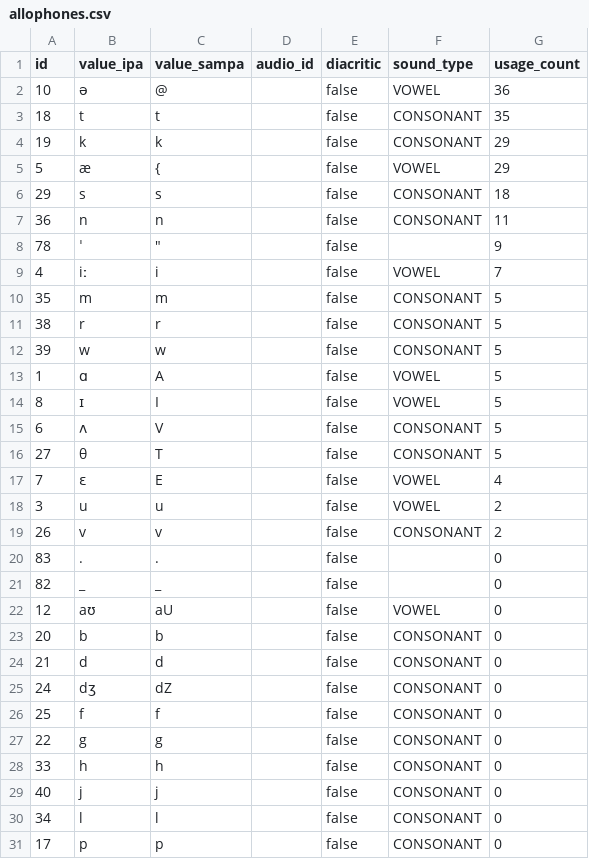
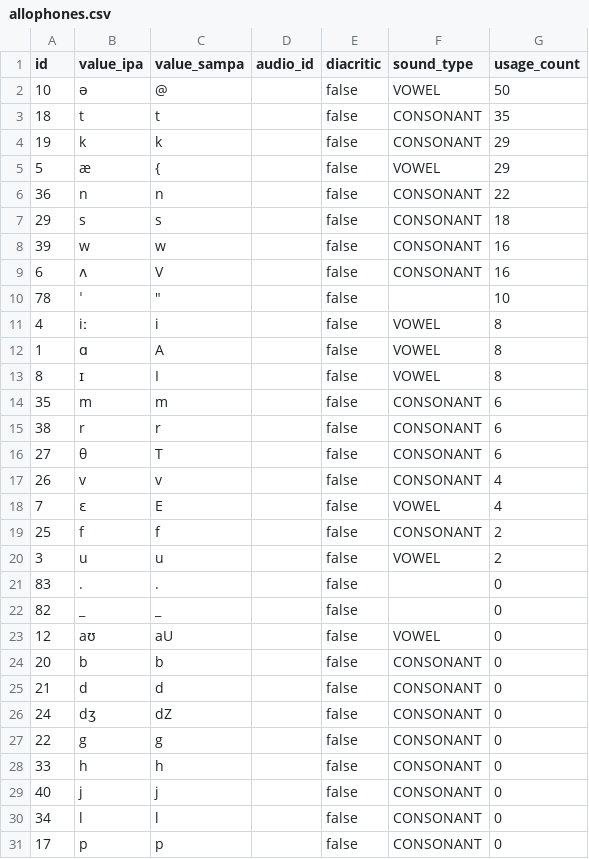
Before and after one commit to elimu-ai/webapp, a CSV file: src/main/resources/db/content_TEST/eng/allophones.csv, drawn as a sheet; only a part is shown.

```diff
--- a/src/main/resources/db/content_TEST/eng/allophones.csv
+++ b/src/main/resources/db/content_TEST/eng/allophones.csv
@@ -1,3 +1,3 @@
 id,value_ipa,value_sampa,audio_id,diacritic,sound_type,usage_count
-10,ə,@,,false,VOWEL,36
+10,ə,@,,false,VOWEL,50
 18,t,t,,false,CONSONANT,35
@@ -5,16 +5,17 @@ id,value_ipa,value_sampa,audio_id,diacritic,sound_type,usage_count
 5,æ,{,,false,VOWEL,29
+36,n,n,,false,CONSONANT,22
 29,s,s,,false,CONSONANT,18
-36,n,n,,false,CONSONANT,11
-78,ˈ,"""",,false,,9
-4,iː,i,,false,VOWEL,7
-35,m,m,,false,CONSONANT,5
-38,r,r,,false,CONSONANT,5
-39,w,w,,false,CONSONANT,5
-1,ɑ,A,,false,VOWEL,5
-8,ɪ,I,,false,VOWEL,5
-6,ʌ,V,,false,CONSONANT,5
-27,θ,T,,false,CONSONANT,5
+39,w,w,,false,CONSONANT,16
+6,ʌ,V,,false,CONSONANT,16
+78,ˈ,"""",,false,,10
+4,iː,i,,false,VOWEL,8
+1,ɑ,A,,false,VOWEL,8
+8,ɪ,I,,false,VOWEL,8
+35,m,m,,false,CONSONANT,6
+38,r,r,,false,CONSONANT,6
+27,θ,T,,false,CONSONANT,6
+26,v,v,,false,CONSONANT,4
 7,ɛ,E,,false,VOWEL,4
+25,f,f,,false,CONSONANT,2
 3,u,u,,false,VOWEL,2
-26,v,v,,false,CONSONANT,2
 83,.,.,,false,,0
@@ -25,3 +26,2 @@ id,value_ipa,value_sampa,audio_id,diacritic,sound_type,usage_count
 24,dʒ,dZ,,false,CONSONANT,0
-25,f,f,,false,CONSONANT,0
 22,g,g,,false,CONSONANT,0
```
Also changed, not shown: src/main/resources/db/content_TEST/eng/images.csv, src/main/resources/db/content_TEST/eng/letters.csv, 3 other files.
